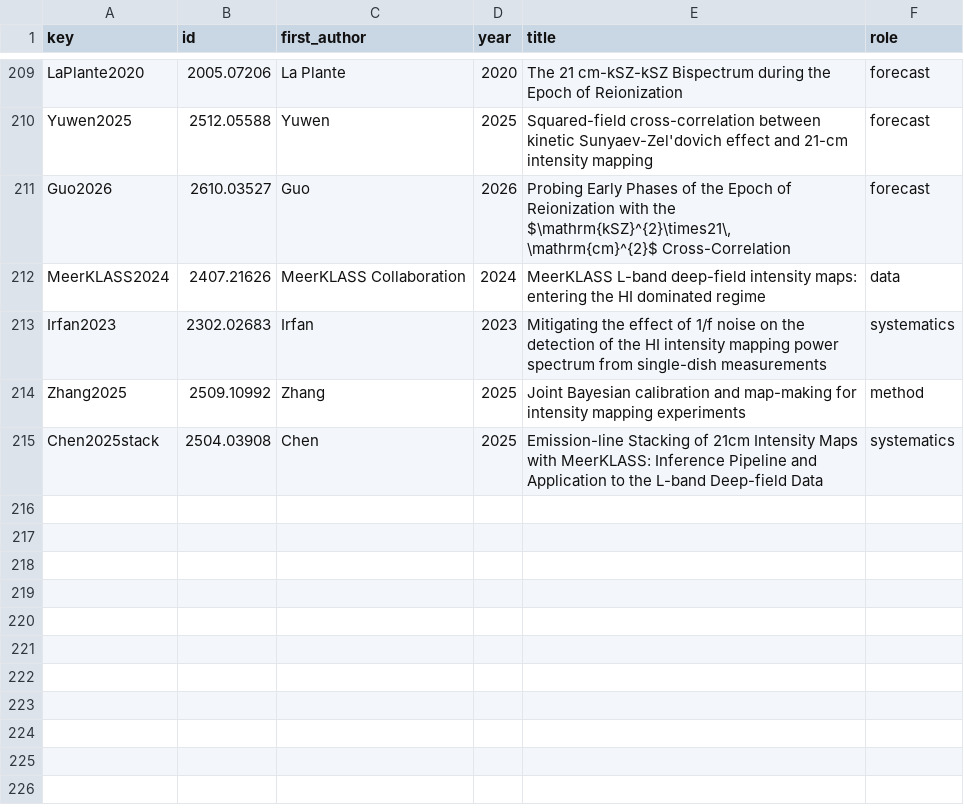
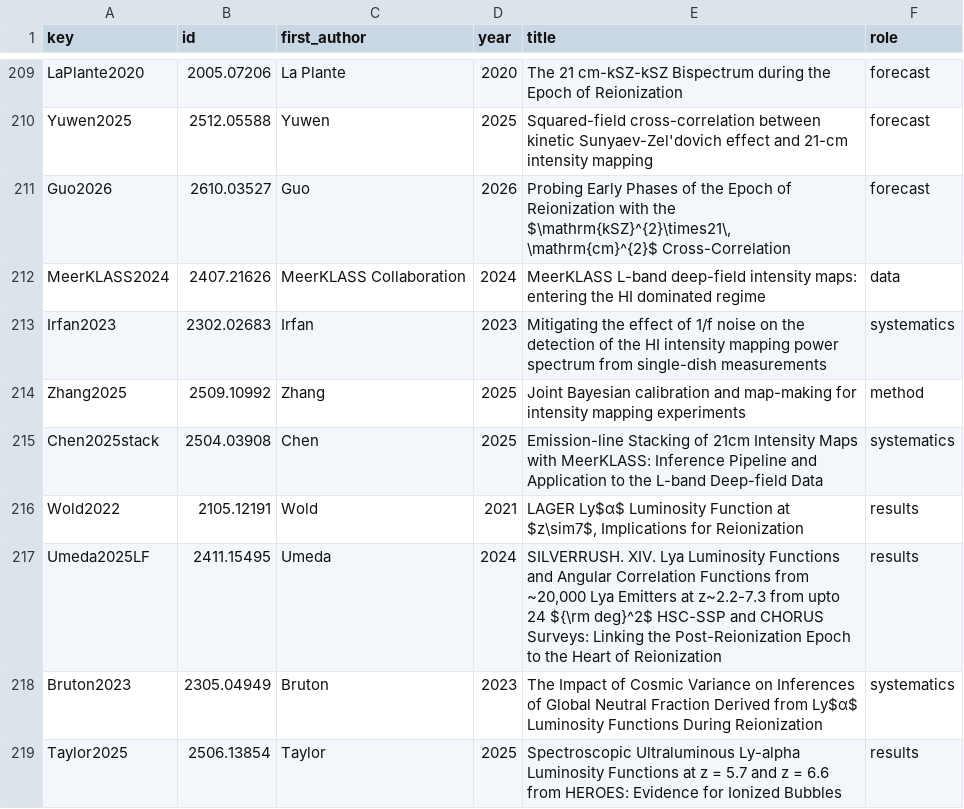
Before and after one commit to corentinravoux/cosmoskill, a TSV file: skills/cosmo-reionization-21cm/references/sources.tsv, drawn as a sheet; only a part is shown, gaps mark what is left out.

```diff
--- a/skills/cosmo-reionization-21cm/references/sources.tsv
+++ b/skills/cosmo-reionization-21cm/references/sources.tsv
@@ -215 +215,5 @@ Zhang2025	2509.10992	Zhang	2025	Joint Bayesian calibration and map-making for in
 Chen2025stack	2504.03908	Chen	2025	Emission-line Stacking of 21cm Intensity Maps with MeerKLASS: Inference Pipeline and Application to the L-band Deep-field Data	systematics
+Wold2022	2105.12191	Wold	2021	LAGER Ly$α$ Luminosity Function at $z\sim7$, Implications for Reionization	results
+Umeda2025LF	2411.15495	Umeda	2024	SILVERRUSH. XIV. Lya Luminosity Functions and Angular Correlation Functions from ~20,000 Lya Emitters at z~2.2-7.3 from upto 24 ${\rm deg}^2$ HSC-SSP and CHORUS Surveys: Linking the Post-Reionization Epoch to the Heart of Reionization	results
+Bruton2023	2305.04949	Bruton	2023	The Impact of Cosmic Variance on Inferences of Global Neutral Fraction Derived from Ly$α$ Luminosity Functions During Reionization	systematics
+Taylor2025	2506.13854	Taylor	2025	Spectroscopic Ultraluminous Ly-alpha Luminosity Functions at z = 5.7 and z = 6.6 from HEROES: Evidence for Ionized Bubbles	results
```
Also changed, not shown: skills/cosmo-galaxy-halo-connection/references/sources.tsv, 21 other files.
